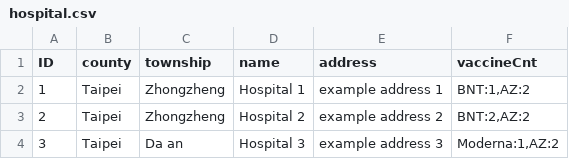
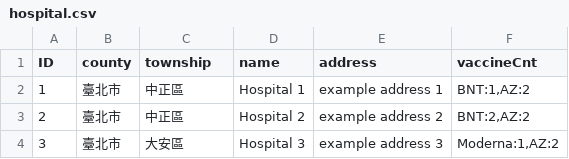
Before and after one commit to MortalHappiness/VaccineReservationSystem, a CSV file: bigtable/data/hospital.csv, drawn as a sheet.

Commit message:
feat: hospital search

```diff
--- a/bigtable/data/hospital.csv
+++ b/bigtable/data/hospital.csv
@@ -1,4 +1,4 @@
 ID,county,township,name,address,vaccineCnt
-1,Taipei,Zhongzheng,"Hospital 1","example address 1","BNT:1,AZ:2"
-2,Taipei,Zhongzheng,"Hospital 2","example address 2","BNT:2,AZ:2"
-3,Taipei,Da an,"Hospital 3","example address 3","Moderna:1,AZ:2"
+1,臺北市,中正區,"Hospital 1","example address 1","BNT:1,AZ:2"
+2,臺北市,中正區,"Hospital 2","example address 2","BNT:2,AZ:2"
+3,臺北市,大安區,"Hospital 3","example address 3","Moderna:1,AZ:2"
```
Also changed, not shown: 5 other files.
